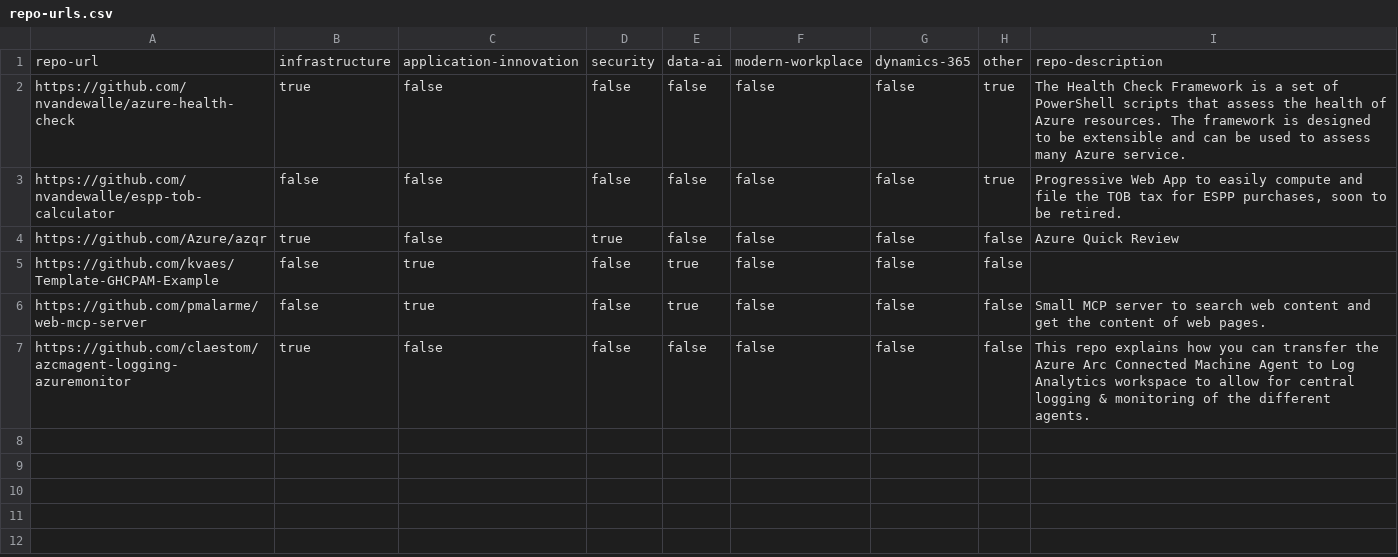
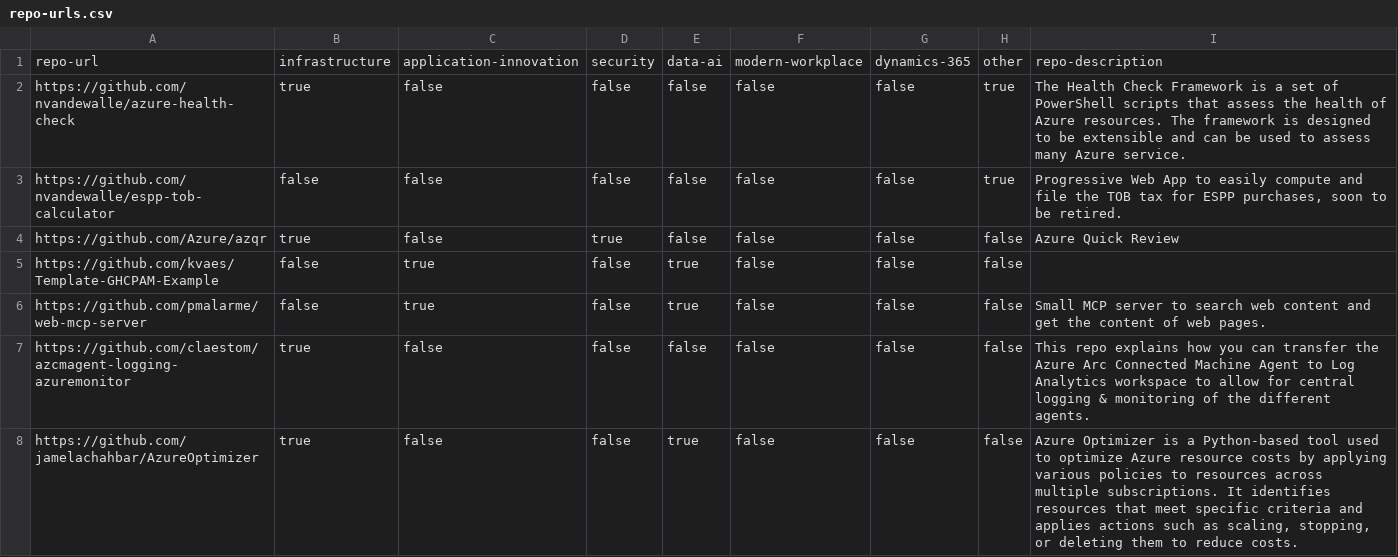
Before and after one commit to BeLux-Engineering-Experience/home, a CSV file: repo-urls.csv, drawn as a sheet.

```diff
--- a/repo-urls.csv
+++ b/repo-urls.csv
@@ -7 +7,2 @@ https://github.com/pmalarme/web-mcp-server,false,true,false,true,false,false,fal
 https://github.com/claestom/azcmagent-logging-azuremonitor,true,false,false,false,false,false,false,This repo explains how you can transfer the Azure Arc Connected Machine Agent to Log Analytics workspace to allow for central logging & monitoring of the different agents.
+https://github.com/jamelachahbar/AzureOptimizer,true,false,false,true,false,false,false,"Azure Optimizer is a Python-based tool used to optimize Azure resource costs by applying various policies to resources across multiple subscriptions. It identifies resources that meet specific criteria and applies actions such as scaling, stopping, or deleting them to reduce costs."
```
